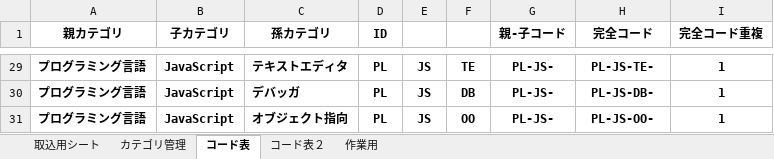
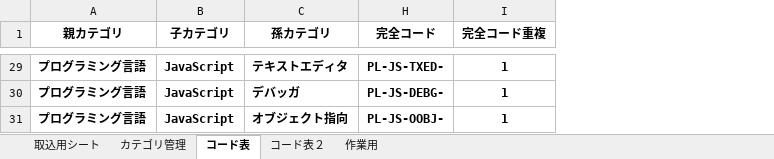
Before and after one commit to clann-jill-rui/GitProject, an Excel workbook: 用語集＿EX/yougoshu.xlsm, sheet コード表, drawn as a sheet; only a part is shown, gaps mark what is left out; values as stored, in another font and other column widths than the file's, no borders; conditional formats not drawn; removed rows and columns are numbered as before the commit, all else as after; the diff covers the shown part only; the diff names each change by its address in the sheet, - before the commit and + after, or states it on an @@ line.

```diff
--- a/用語集＿EX/yougoshu.xlsm (sheet コード表)
+++ b/用語集＿EX/yougoshu.xlsm (sheet コード表)
@@ column D (ID) hidden, rows 29-31: all PL @@
@@ column E hidden, rows 29-31: all JS @@
@@ column F hidden, rows 29-31: TE | DB | OO @@
@@ column G (親-子コード) hidden, rows 29-31: all PL-JS- @@
-H29 (完全コード): PL-JS-TE-
+H29 (完全コード): PL-JS-TXED-
-H30 (完全コード): PL-JS-DB-
+H30 (完全コード): PL-JS-DEBG-
-H31 (完全コード): PL-JS-OO-
+H31 (完全コード): PL-JS-OOBJ-
```
Also changed, not shown: other rows of this sheet, sheet コード表２, sheet カテゴリ管理, formulas that keep their value, hidden cells, 4 other files.
